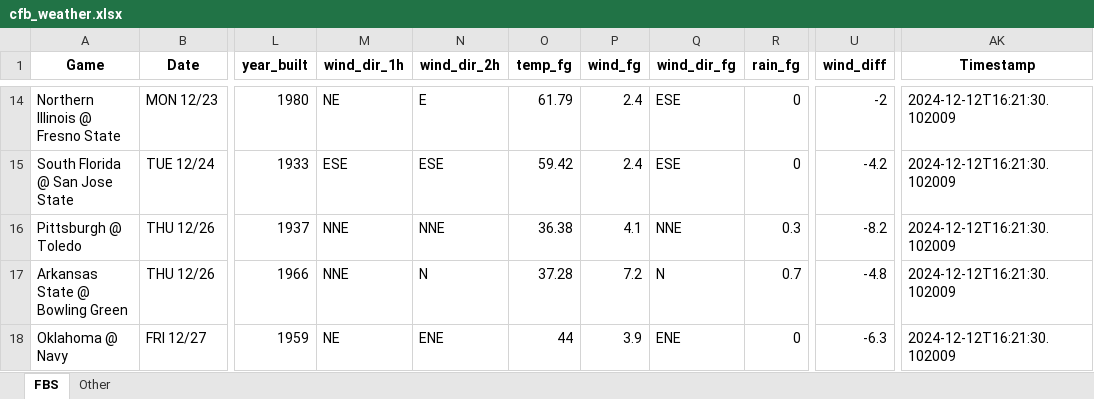
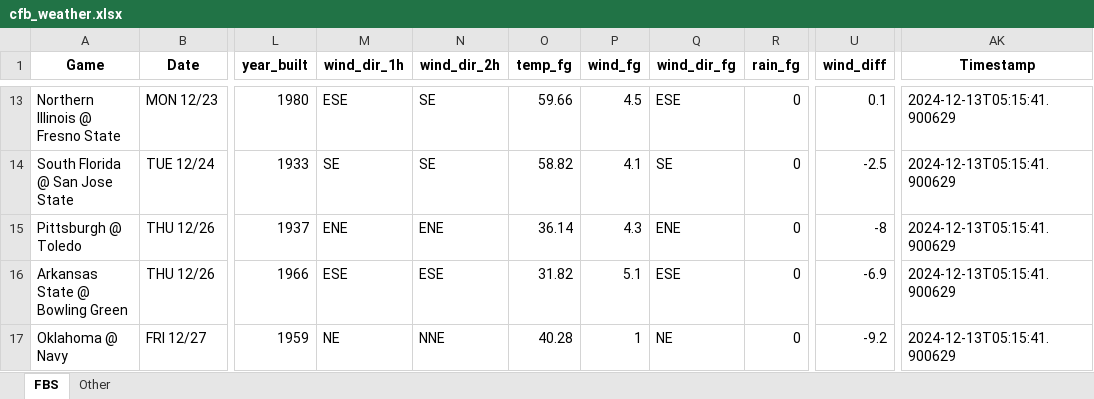
Before and after one commit to mslade50/football_weather, an Excel workbook: cfb_weather.xlsx, sheet FBS, drawn as a sheet; only a part is shown, gaps mark what is left out; values as stored, in another font and other column widths than the file's, no borders; addresses are those after the commit; the diff covers the shown part only; the diff names each change by its address in the sheet, - before the commit and + after, or states it on an @@ line.

Commit message:
Update cfb_weather.xlsx with Timestamp 2024-12-13T05:15:41.900629

```diff
--- a/cfb_weather.xlsx (sheet FBS)
+++ b/cfb_weather.xlsx (sheet FBS)
-M13 (wind_dir_1h): NE
+M13 (wind_dir_1h): ESE
-N13 (wind_dir_2h): E
+N13 (wind_dir_2h): SE
-O13 (temp_fg): 61.79
+O13 (temp_fg): 59.66
-P13 (wind_fg): 2.4
+P13 (wind_fg): 4.5
-U13 (wind_diff): -2
+U13 (wind_diff): 0.1
-AK13:AK17 (Timestamp): 2024-12-12T16:21:30.102009
+AK13:AK17 (Timestamp): 2024-12-13T05:15:41.900629
-M14 (wind_dir_1h): ESE
+M14 (wind_dir_1h): SE
-N14 (wind_dir_2h): ESE
+N14 (wind_dir_2h): SE
-O14 (temp_fg): 59.42
+O14 (temp_fg): 58.82
-P14 (wind_fg): 2.4
+P14 (wind_fg): 4.1
-Q14 (wind_dir_fg): ESE
+Q14 (wind_dir_fg): SE
-U14 (wind_diff): -4.2
+U14 (wind_diff): -2.5
-M15 (wind_dir_1h): NNE
+M15 (wind_dir_1h): ENE
-N15 (wind_dir_2h): NNE
+N15 (wind_dir_2h): ENE
-O15 (temp_fg): 36.38
+O15 (temp_fg): 36.14
-P15 (wind_fg): 4.1
+P15 (wind_fg): 4.3
-Q15 (wind_dir_fg): NNE
+Q15 (wind_dir_fg): ENE
-R15 (rain_fg): 0.3
+R15 (rain_fg): 0
-U15 (wind_diff): -8.2
+U15 (wind_diff): -8
-M16 (wind_dir_1h): NNE
+M16 (wind_dir_1h): ESE
-N16 (wind_dir_2h): N
+N16 (wind_dir_2h): ESE
-O16 (temp_fg): 37.28
+O16 (temp_fg): 31.82
-P16 (wind_fg): 7.2
+P16 (wind_fg): 5.1
-Q16 (wind_dir_fg): N
+Q16 (wind_dir_fg): ESE
-R16 (rain_fg): 0.7
+R16 (rain_fg): 0
-U16 (wind_diff): -4.8
+U16 (wind_diff): -6.9
-N17 (wind_dir_2h): ENE
+N17 (wind_dir_2h): NNE
-O17 (temp_fg): 44
+O17 (temp_fg): 40.28
-P17 (wind_fg): 3.9
+P17 (wind_fg): 1
-Q17 (wind_dir_fg): ENE
+Q17 (wind_dir_fg): NE
-U17 (wind_diff): -6.3
+U17 (wind_diff): -9.2
```
Also changed, not shown: 5 added rows, 6 removed rows and 109 edited cells elsewhere in this sheet, sheet Other.
